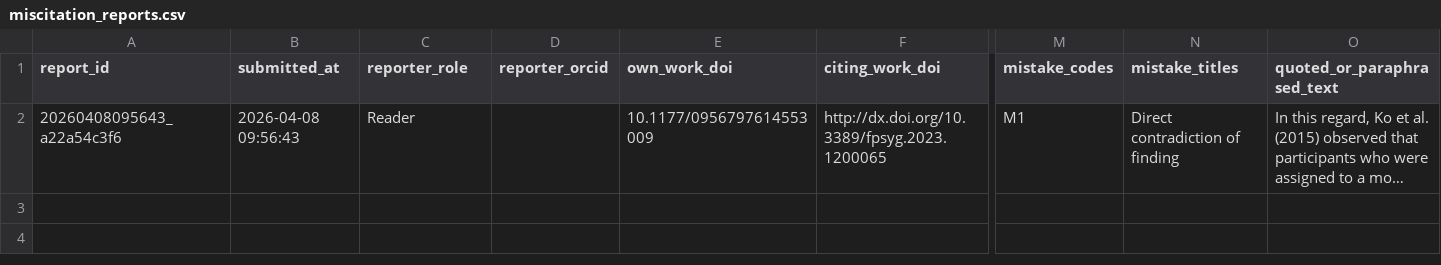
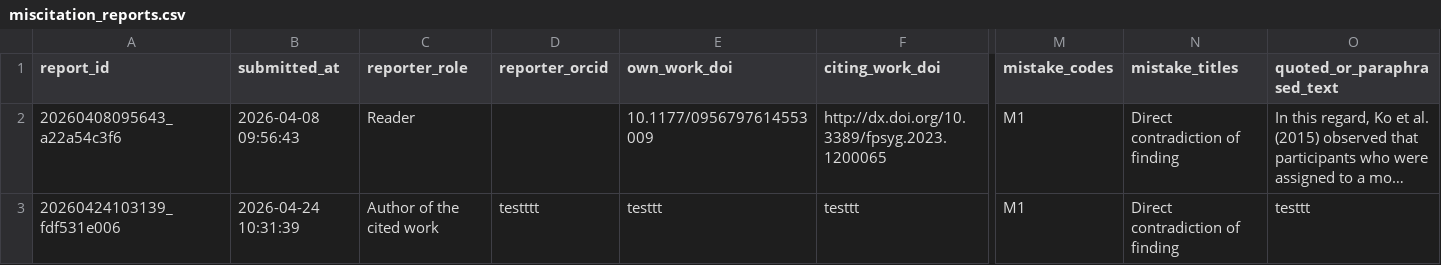
Before and after one commit to mink-veltman/citeguard-data, a CSV file: miscitation_reports.csv, drawn as a sheet; only a part is shown, gaps mark what is left out; long unchanged cells end in …; rows hold the shown columns only; the diff names each change by its address in the sheet, - before the commit and + after, or states it on an @@ line.

Commit message:
report: 20260424103139_fdf531e006

```diff
--- a/miscitation_reports.csv
+++ b/miscitation_reports.csv
+row 3: 20260424103139_fdf531e006 | 2026-04-24 10:31:39 | Author of the cited work | testttt | testtt | testtt | M1 | Direct contradiction of finding | testtt
```
